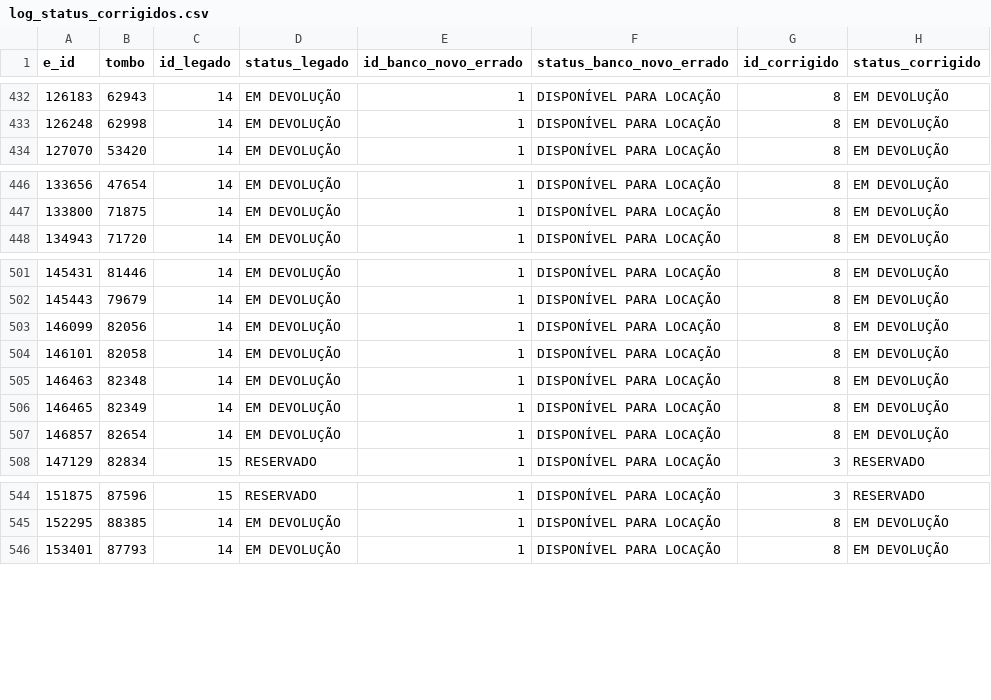
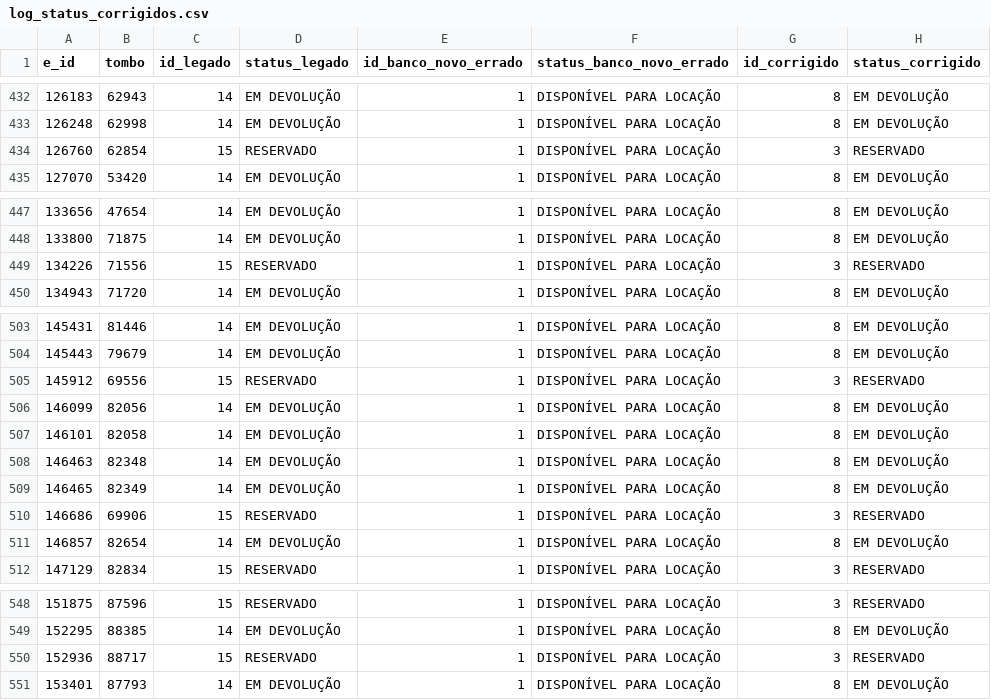
Before and after one commit to matheFontenele/migracao, a CSV file: docs/log_status_corrigidos.csv, drawn as a sheet; only a part is shown, gaps mark what is left out; the diff names each change by its address in the sheet, - before the commit and + after, or states it on an @@ line.

```diff
--- a/docs/log_status_corrigidos.csv
+++ b/docs/log_status_corrigidos.csv
+row 434: 126760 | 62854 | 15 | RESERVADO | 1 | DISPONÍVEL PARA LOCAÇÃO | 3 | RESERVADO
+row 449: 134226 | 71556 | 15 | RESERVADO | 1 | DISPONÍVEL PARA LOCAÇÃO | 3 | RESERVADO
+row 505: 145912 | 69556 | 15 | RESERVADO | 1 | DISPONÍVEL PARA LOCAÇÃO | 3 | RESERVADO
+row 510: 146686 | 69906 | 15 | RESERVADO | 1 | DISPONÍVEL PARA LOCAÇÃO | 3 | RESERVADO
+row 550: 152936 | 88717 | 15 | RESERVADO | 1 | DISPONÍVEL PARA LOCAÇÃO | 3 | RESERVADO
```
Also changed, not shown: 2 other files.
